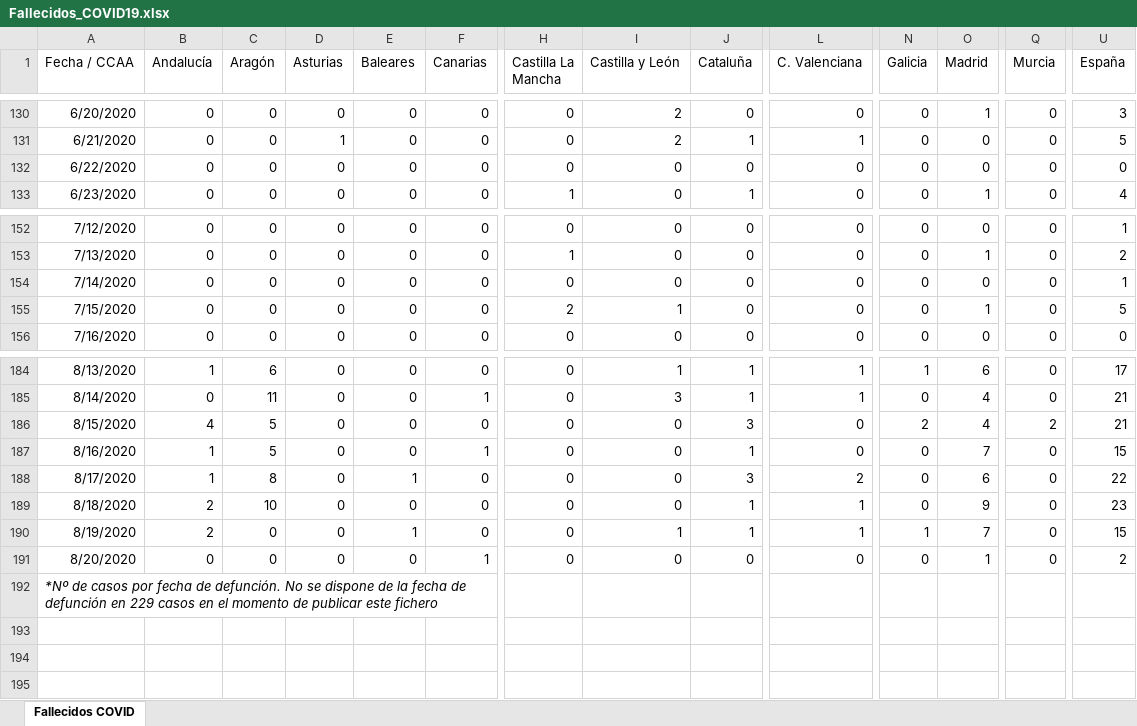
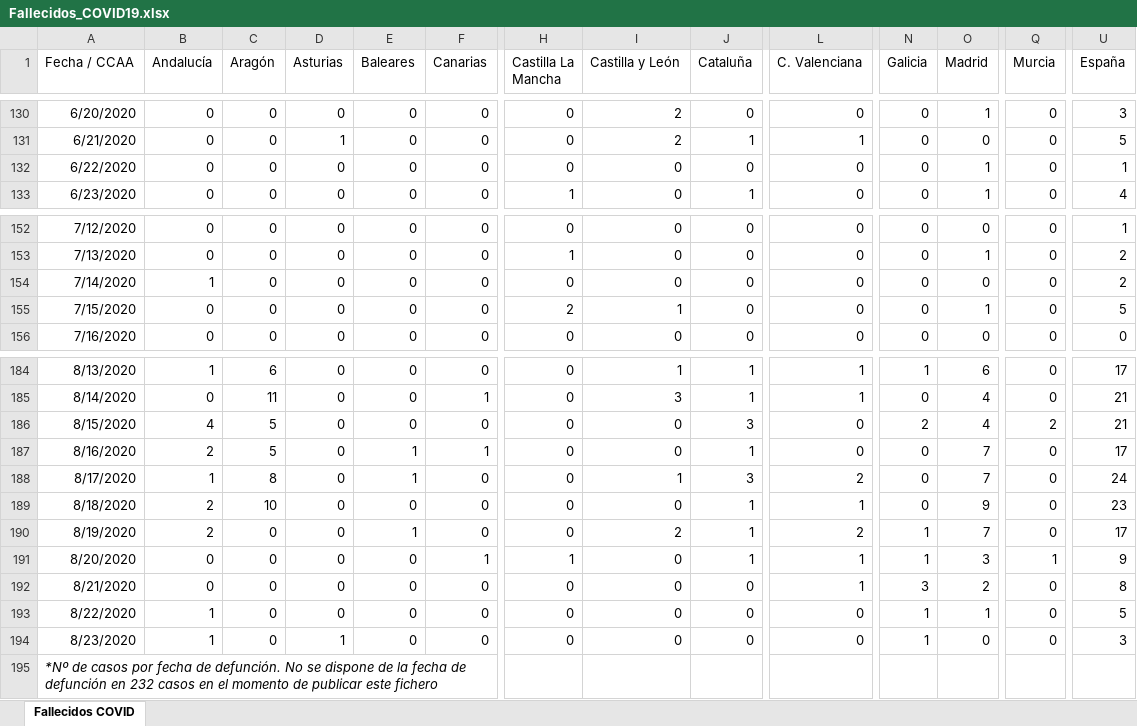
Before and after one commit to svavassori/covid-19-spain, an Excel workbook: csv/Fallecidos_COVID19.xlsx, sheet Fallecidos COVID, drawn as a sheet; only a part is shown, gaps mark what is left out; values as stored, in another font and other column widths than the file's, no borders; addresses are those after the commit; rows hold the shown columns only; the diff names each change by its address in the sheet, - before the commit and + after, or states it on an @@ line.

```diff
--- a/csv/Fallecidos_COVID19.xlsx (sheet Fallecidos COVID)
+++ b/csv/Fallecidos_COVID19.xlsx (sheet Fallecidos COVID)
-O132 (Madrid): 0
+O132 (Madrid): 1
-U132 (España): 0
+U132 (España): 1
-B154 (Andalucía): 0
+B154 (Andalucía): 1
-U154 (España): 1
+U154 (España): 2
-B187 (Andalucía): 1
+B187 (Andalucía): 2
-E187 (Baleares): 0
+E187 (Baleares): 1
-U187 (España): 15
+U187 (España): 17
-I188 (Castilla y León): 0
+I188 (Castilla y León): 1
-O188 (Madrid): 6
+O188 (Madrid): 7
-U188 (España): 22
+U188 (España): 24
-I190 (Castilla y León): 1
+I190 (Castilla y León): 2
-L190 (C. Valenciana): 1
+L190 (C. Valenciana): 2
-U190 (España): 15
+U190 (España): 17
-H191 (Castilla La Mancha): 0
+H191 (Castilla La Mancha): 1
-J191 (Cataluña): 0
+J191 (Cataluña): 1
-L191 (C. Valenciana): 0
+L191 (C. Valenciana): 1
-N191 (Galicia): 0
+N191 (Galicia): 1
-O191 (Madrid): 1
+O191 (Madrid): 3
-Q191 (Murcia): 0
+Q191 (Murcia): 1
-U191 (España): 2
+U191 (España): 9
+row 192: 8/21/2020 | 0 | 0 | 0 | 0 | 0 | 0 | 0 | 0 | 1 | 3 | 2 | 0 | 8
+row 193: 8/22/2020 | 1 | 0 | 0 | 0 | 0 | 0 | 0 | 0 | 0 | 1 | 1 | 0 | 5
+row 194: 8/23/2020 | 1 | 0 | 1 | 0 | 0 | 0 | 0 | 0 | 0 | 1 | 0 | 0 | 3
-A195 (Fecha / CCAA): …defunción en 229 casos en…
+A195 (Fecha / CCAA): …defunción en 232 casos en…
```
Also changed, not shown: 2 other files.
